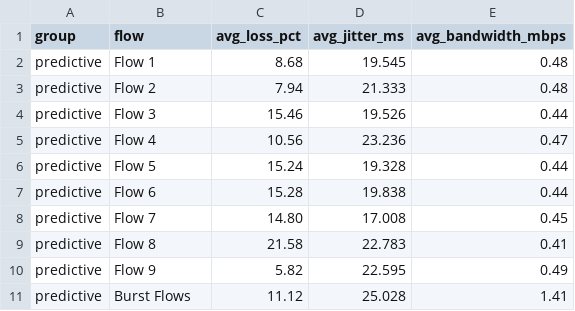
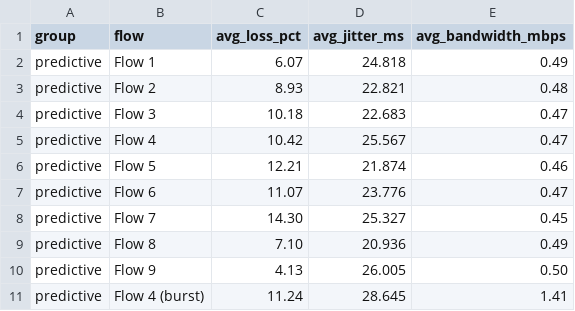
Before and after one commit to EverVio/SDN, a CSV file: data/predictive_average_results.csv, drawn as a sheet.

```diff
--- a/data/predictive_average_results.csv
+++ b/data/predictive_average_results.csv
@@ -1,11 +1,11 @@
 group,flow,avg_loss_pct,avg_jitter_ms,avg_bandwidth_mbps
-predictive,Flow 1,8.68,19.545,0.48
-predictive,Flow 2,7.94,21.333,0.48
-predictive,Flow 3,15.46,19.526,0.44
-predictive,Flow 4,10.56,23.236,0.47
-predictive,Flow 5,15.24,19.328,0.44
-predictive,Flow 6,15.28,19.838,0.44
-predictive,Flow 7,14.80,17.008,0.45
-predictive,Flow 8,21.58,22.783,0.41
-predictive,Flow 9,5.82,22.595,0.49
-predictive,Burst Flows,11.12,25.028,1.41
+predictive,Flow 1,6.07,24.818,0.49
+predictive,Flow 2,8.93,22.821,0.48
+predictive,Flow 3,10.18,22.683,0.47
+predictive,Flow 4,10.42,25.567,0.47
+predictive,Flow 5,12.21,21.874,0.46
+predictive,Flow 6,11.07,23.776,0.47
+predictive,Flow 7,14.30,25.327,0.45
+predictive,Flow 8,7.10,20.936,0.49
+predictive,Flow 9,4.13,26.005,0.50
+predictive,Flow 4 (burst),11.24,28.645,1.41
```
Also changed, not shown: 27 other files.
